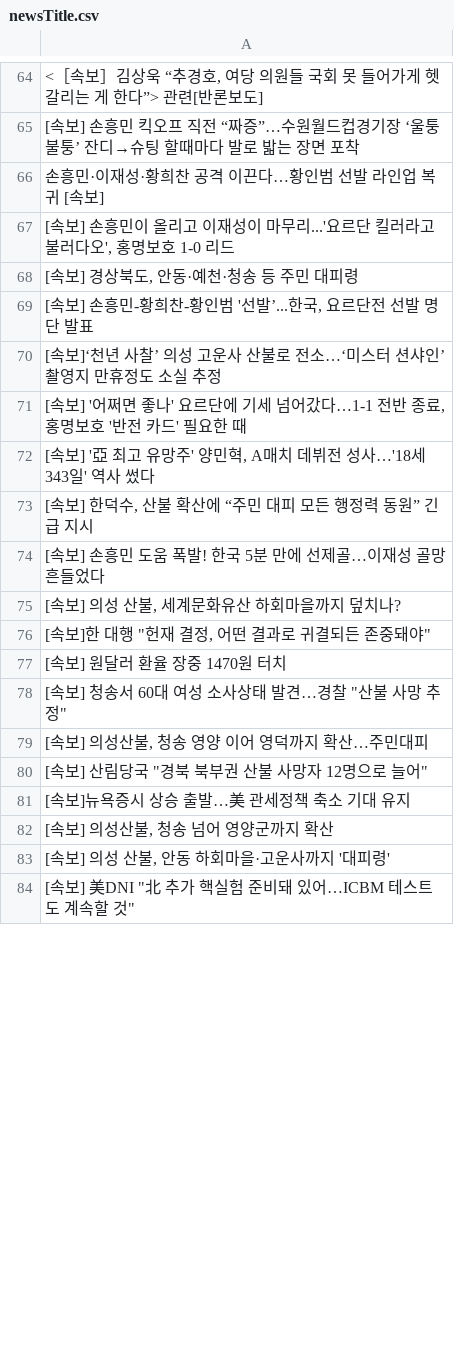
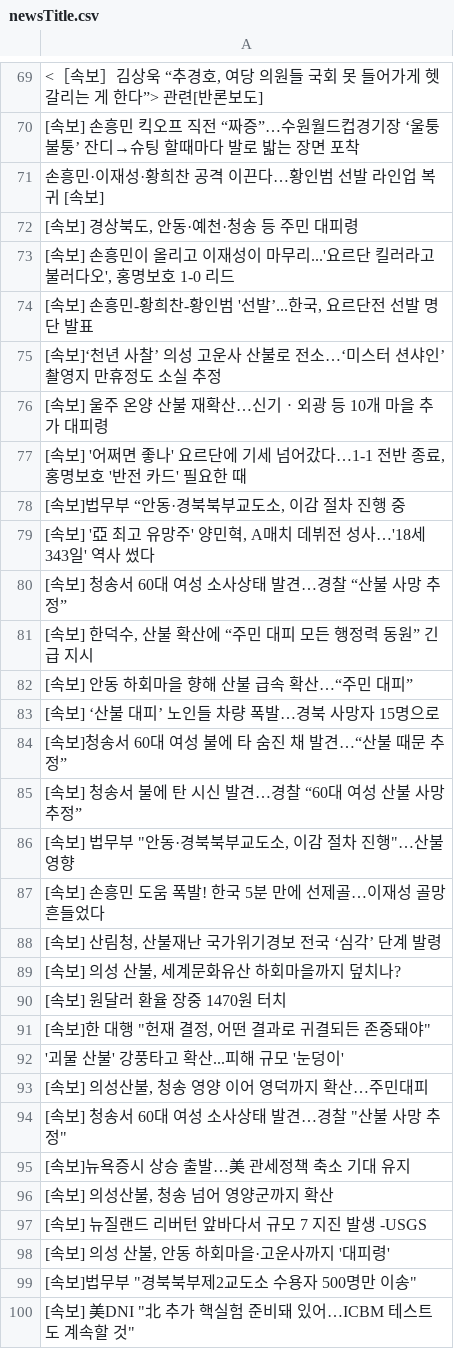
Before and after one commit to junhongkwon/News, a CSV file: newsTitle.csv, drawn as a sheet; only a part is shown, gaps mark what is left out; the diff covers the shown part only.

Commit message:
newsDataCollection

```diff
--- a/newsTitle.csv
+++ b/newsTitle.csv
@@ -66,19 +71,30 @@
  손흥민·이재성·황희찬 공격 이끈다…황인범 선발 라인업 복귀 [속보]
+" [속보] 경상북도, 안동·예천·청송 등 주민 대피령 "
 " [속보] 손흥민이 올리고 이재성이 마무리...'요르단 킬러라고 불러다오', 홍명보호 1-0 리드 "
-" [속보] 경상북도, 안동·예천·청송 등 주민 대피령 "
 " [속보] 손흥민-황희찬-황인범 '선발’...한국, 요르단전 선발 명단 발표 "
  [속보]‘천년 사찰’ 의성 고운사 산불로 전소…‘미스터 션샤인’ 촬영지 만휴정도 소실 추정
+ [속보] 울주 온양 산불 재확산…신기ㆍ외광 등 10개 마을 추가 대피령
 " [속보] '어쩌면 좋나' 요르단에 기세 넘어갔다…1-1 전반 종료, 홍명보호 '반전 카드' 필요한 때 "
+" [속보]법무부 “안동·경북북부교도소, 이감 절차 진행 중 "
 " [속보] '亞 최고 유망주' 양민혁, A매치 데뷔전 성사…'18세 343일' 역사 썼다 "
+ [속보] 청송서 60대 여성 소사상태 발견…경찰 “산불 사망 추정”
 " [속보] 한덕수, 산불 확산에 “주민 대피 모든 행정력 동원” 긴급 지시 "
+ [속보] 안동 하회마을 향해 산불 급속 확산…“주민 대피”
+ [속보] ‘산불 대피’ 노인들 차량 폭발…경북 사망자 15명으로
+ [속보]청송서 60대 여성 불에 타 숨진 채 발견…“산불 때문 추정”
+ [속보] 청송서 불에 탄 시신 발견…경찰 “60대 여성 산불 사망 추정”
+" [속보] 법무부 ""안동·경북북부교도소, 이감 절차 진행""…산불 영향 "
  [속보] 손흥민 도움 폭발! 한국 5분 만에 선제골…이재성 골망 흔들었다
+" [속보] 산림청, 산불재난 국가위기경보 전국 ‘심각’ 단계 발령 "
 " [속보] 의성 산불, 세계문화유산 하회마을까지 덮치나? "
+ [속보] 원달러 환율 장중 1470원 터치
 " [속보]한 대행 ""헌재 결정, 어떤 결과로 귀결되든 존중돼야"" "
- [속보] 원달러 환율 장중 1470원 터치
+ '괴물 산불' 강풍타고 확산...피해 규모 '눈덩이'
+" [속보] 의성산불, 청송 영양 이어 영덕까지 확산…주민대피 "
 " [속보] 청송서 60대 여성 소사상태 발견…경찰 ""산불 사망 추정"" "
-" [속보] 의성산불, 청송 영양 이어 영덕까지 확산…주민대피 "
-" [속보] 산림당국 ""경북 북부권 산불 사망자 12명으로 늘어"" "
  [속보]뉴욕증시 상승 출발…美 관세정책 축소 기대 유지
 " [속보] 의성산불, 청송 넘어 영양군까지 확산 "
+ [속보] 뉴질랜드 리버턴 앞바다서 규모 7 지진 발생 -USGS
 " [속보] 의성 산불, 안동 하회마을·고운사까지 '대피령' "
+" [속보]법무부 ""경북북부제2교도소 수용자 500명만 이송"" "
 " [속보] 美DNI ""北 추가 핵실험 준비돼 있어…ICBM 테스트도 계속할 것"" "
```
Also changed, not shown: 8 added rows, 18 removed rows, 8 moved rows and 4 edited cells elsewhere in this file.
